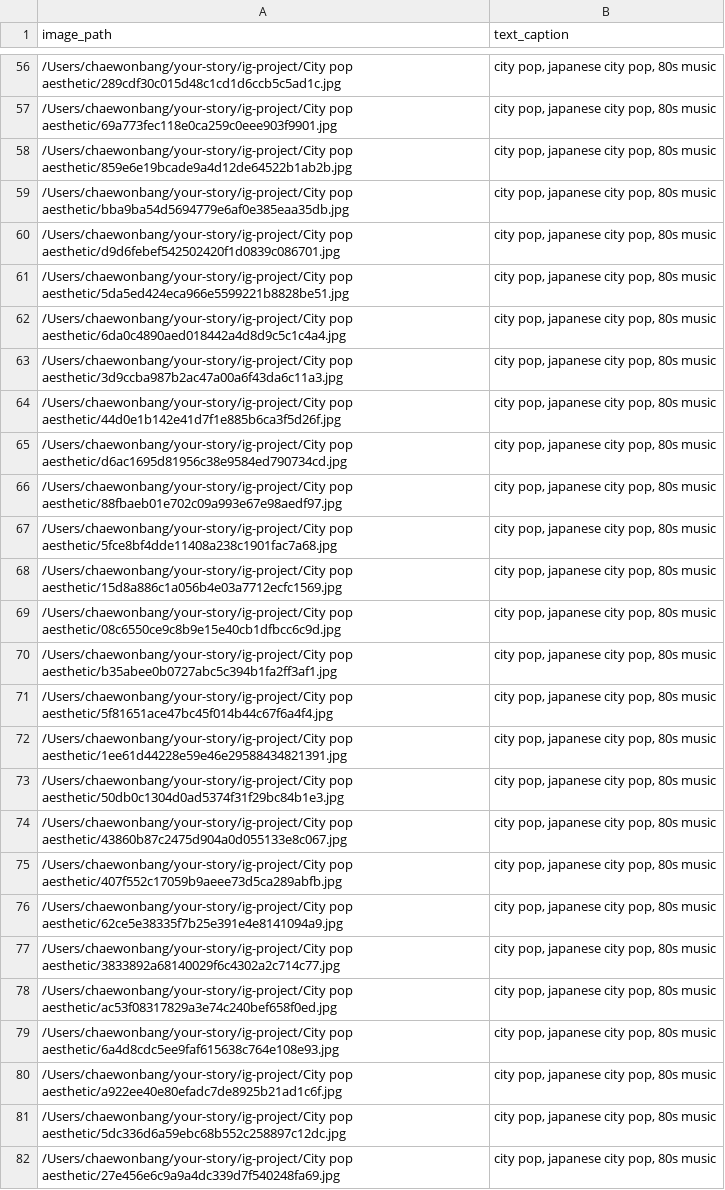
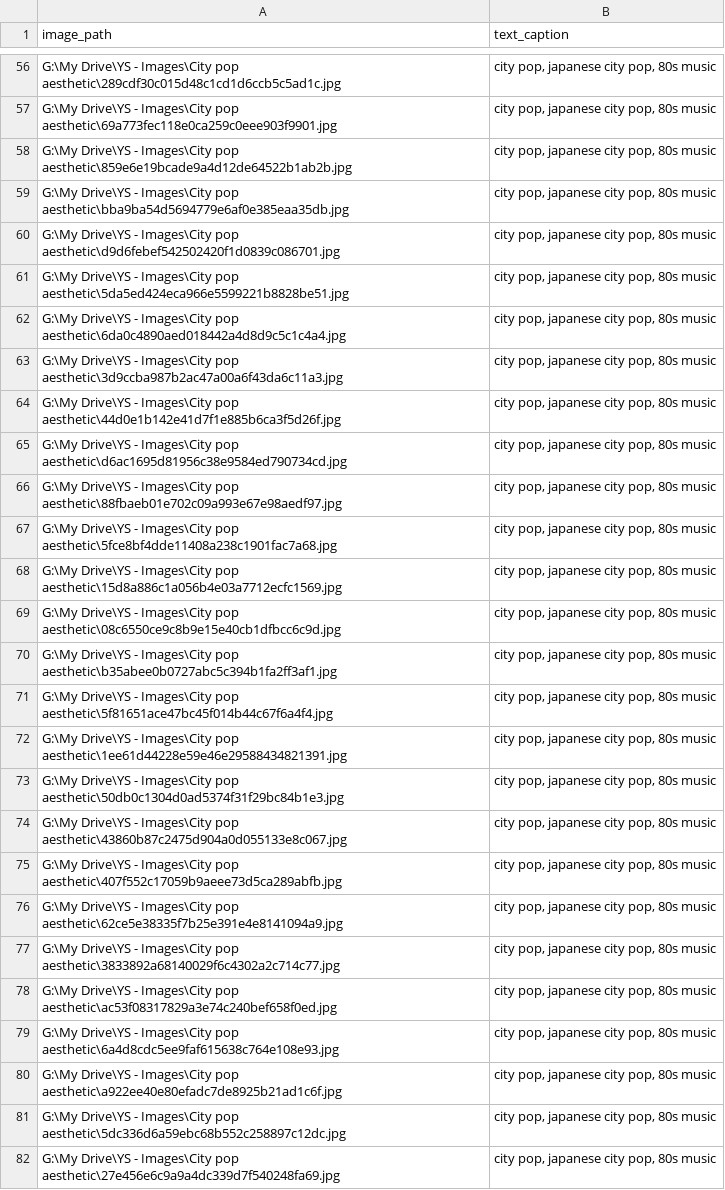
Before and after one commit to ryanchen2134/ig-project, a CSV file: csv files/citypop.csv, drawn as a sheet; only a part is shown, gaps mark what is left out; the diff covers the shown part only; the diff names each change by its address in the sheet, - before the commit and + after, or states it on an @@ line.

Commit message:
Abondoning kinda, moving to new branch for image decoder

```diff
--- a/csv files/citypop.csv
+++ b/csv files/citypop.csv
-A56 (image_path): /Users/chaewonbang/your-story/ig-project/City pop aesthetic/289cdf30c015d48c1cd1d6ccb5c5ad1c.jpg
+A56 (image_path): G:\My Drive\YS - Images\City pop aesthetic\289cdf30c015d48c1cd1d6ccb5c5ad1c.jpg
-A57 (image_path): /Users/chaewonbang/your-story/ig-project/City pop aesthetic/69a773fec118e0ca259c0eee903f9901.jpg
+A57 (image_path): G:\My Drive\YS - Images\City pop aesthetic\69a773fec118e0ca259c0eee903f9901.jpg
-A58 (image_path): /Users/chaewonbang/your-story/ig-project/City pop aesthetic/859e6e19bcade9a4d12de64522b1ab2b.jpg
+A58 (image_path): G:\My Drive\YS - Images\City pop aesthetic\859e6e19bcade9a4d12de64522b1ab2b.jpg
-A59 (image_path): /Users/chaewonbang/your-story/ig-project/City pop aesthetic/bba9ba54d5694779e6af0e385eaa35db.jpg
+A59 (image_path): G:\My Drive\YS - Images\City pop aesthetic\bba9ba54d5694779e6af0e385eaa35db.jpg
-A60 (image_path): /Users/chaewonbang/your-story/ig-project/City pop aesthetic/d9d6febef542502420f1d0839c086701.jpg
+A60 (image_path): G:\My Drive\YS - Images\City pop aesthetic\d9d6febef542502420f1d0839c086701.jpg
-A61 (image_path): /Users/chaewonbang/your-story/ig-project/City pop aesthetic/5da5ed424eca966e5599221b8828be51.jpg
+A61 (image_path): G:\My Drive\YS - Images\City pop aesthetic\5da5ed424eca966e5599221b8828be51.jpg
-A62 (image_path): /Users/chaewonbang/your-story/ig-project/City pop aesthetic/6da0c4890aed018442a4d8d9c5c1c4a4.jpg
+A62 (image_path): G:\My Drive\YS - Images\City pop aesthetic\6da0c4890aed018442a4d8d9c5c1c4a4.jpg
-A63 (image_path): /Users/chaewonbang/your-story/ig-project/City pop aesthetic/3d9ccba987b2ac47a00a6f43da6c11a3.jpg
+A63 (image_path): G:\My Drive\YS - Images\City pop aesthetic\3d9ccba987b2ac47a00a6f43da6c11a3.jpg
-A64 (image_path): /Users/chaewonbang/your-story/ig-project/City pop aesthetic/44d0e1b142e41d7f1e885b6ca3f5d26f.jpg
+A64 (image_path): G:\My Drive\YS - Images\City pop aesthetic\44d0e1b142e41d7f1e885b6ca3f5d26f.jpg
-A65 (image_path): /Users/chaewonbang/your-story/ig-project/City pop aesthetic/d6ac1695d81956c38e9584ed790734cd.jpg
+A65 (image_path): G:\My Drive\YS - Images\City pop aesthetic\d6ac1695d81956c38e9584ed790734cd.jpg
-A66 (image_path): /Users/chaewonbang/your-story/ig-project/City pop aesthetic/88fbaeb01e702c09a993e67e98aedf97.jpg
+A66 (image_path): G:\My Drive\YS - Images\City pop aesthetic\88fbaeb01e702c09a993e67e98aedf97.jpg
-A67 (image_path): /Users/chaewonbang/your-story/ig-project/City pop aesthetic/5fce8bf4dde11408a238c1901fac7a68.jpg
+A67 (image_path): G:\My Drive\YS - Images\City pop aesthetic\5fce8bf4dde11408a238c1901fac7a68.jpg
-A68 (image_path): /Users/chaewonbang/your-story/ig-project/City pop aesthetic/15d8a886c1a056b4e03a7712ecfc1569.jpg
+A68 (image_path): G:\My Drive\YS - Images\City pop aesthetic\15d8a886c1a056b4e03a7712ecfc1569.jpg
-A69 (image_path): /Users/chaewonbang/your-story/ig-project/City pop aesthetic/08c6550ce9c8b9e15e40cb1dfbcc6c9d.jpg
+A69 (image_path): G:\My Drive\YS - Images\City pop aesthetic\08c6550ce9c8b9e15e40cb1dfbcc6c9d.jpg
-A70 (image_path): /Users/chaewonbang/your-story/ig-project/City pop aesthetic/b35abee0b0727abc5c394b1fa2ff3af1.jpg
+A70 (image_path): G:\My Drive\YS - Images\City pop aesthetic\b35abee0b0727abc5c394b1fa2ff3af1.jpg
-A71 (image_path): /Users/chaewonbang/your-story/ig-project/City pop aesthetic/5f81651ace47bc45f014b44c67f6a4f4.jpg
+A71 (image_path): G:\My Drive\YS - Images\City pop aesthetic\5f81651ace47bc45f014b44c67f6a4f4.jpg
-A72 (image_path): /Users/chaewonbang/your-story/ig-project/City pop aesthetic/1ee61d44228e59e46e29588434821391.jpg
+A72 (image_path): G:\My Drive\YS - Images\City pop aesthetic\1ee61d44228e59e46e29588434821391.jpg
-A73 (image_path): /Users/chaewonbang/your-story/ig-project/City pop aesthetic/50db0c1304d0ad5374f31f29bc84b1e3.jpg
+A73 (image_path): G:\My Drive\YS - Images\City pop aesthetic\50db0c1304d0ad5374f31f29bc84b1e3.jpg
-A74 (image_path): /Users/chaewonbang/your-story/ig-project/City pop aesthetic/43860b87c2475d904a0d055133e8c067.jpg
+A74 (image_path): G:\My Drive\YS - Images\City pop aesthetic\43860b87c2475d904a0d055133e8c067.jpg
-A75 (image_path): /Users/chaewonbang/your-story/ig-project/City pop aesthetic/407f552c17059b9aeee73d5ca289abfb.jpg
+A75 (image_path): G:\My Drive\YS - Images\City pop aesthetic\407f552c17059b9aeee73d5ca289abfb.jpg
-A76 (image_path): /Users/chaewonbang/your-story/ig-project/City pop aesthetic/62ce5e38335f7b25e391e4e8141094a9.jpg
+A76 (image_path): G:\My Drive\YS - Images\City pop aesthetic\62ce5e38335f7b25e391e4e8141094a9.jpg
-A77 (image_path): /Users/chaewonbang/your-story/ig-project/City pop aesthetic/3833892a68140029f6c4302a2c714c77.jpg
+A77 (image_path): G:\My Drive\YS - Images\City pop aesthetic\3833892a68140029f6c4302a2c714c77.jpg
-A78 (image_path): /Users/chaewonbang/your-story/ig-project/City pop aesthetic/ac53f08317829a3e74c240bef658f0ed.jpg
+A78 (image_path): G:\My Drive\YS - Images\City pop aesthetic\ac53f08317829a3e74c240bef658f0ed.jpg
-A79 (image_path): /Users/chaewonbang/your-story/ig-project/City pop aesthetic/6a4d8cdc5ee9faf615638c764e108e93.jpg
+A79 (image_path): G:\My Drive\YS - Images\City pop aesthetic\6a4d8cdc5ee9faf615638c764e108e93.jpg
-A80 (image_path): /Users/chaewonbang/your-story/ig-project/City pop aesthetic/a922ee40e80efadc7de8925b21ad1c6f.jpg
+A80 (image_path): G:\My Drive\YS - Images\City pop aesthetic\a922ee40e80efadc7de8925b21ad1c6f.jpg
-A81 (image_path): /Users/chaewonbang/your-story/ig-project/City pop aesthetic/5dc336d6a59ebc68b552c258897c12dc.jpg
+A81 (image_path): G:\My Drive\YS - Images\City pop aesthetic\5dc336d6a59ebc68b552c258897c12dc.jpg
-A82 (image_path): /Users/chaewonbang/your-story/ig-project/City pop aesthetic/27e456e6c9a9a4dc339d7f540248fa69.jpg
+A82 (image_path): G:\My Drive\YS - Images\City pop aesthetic\27e456e6c9a9a4dc339d7f540248fa69.jpg
```
Also changed, not shown: 127 edited cells elsewhere in this file, 3 other files.
